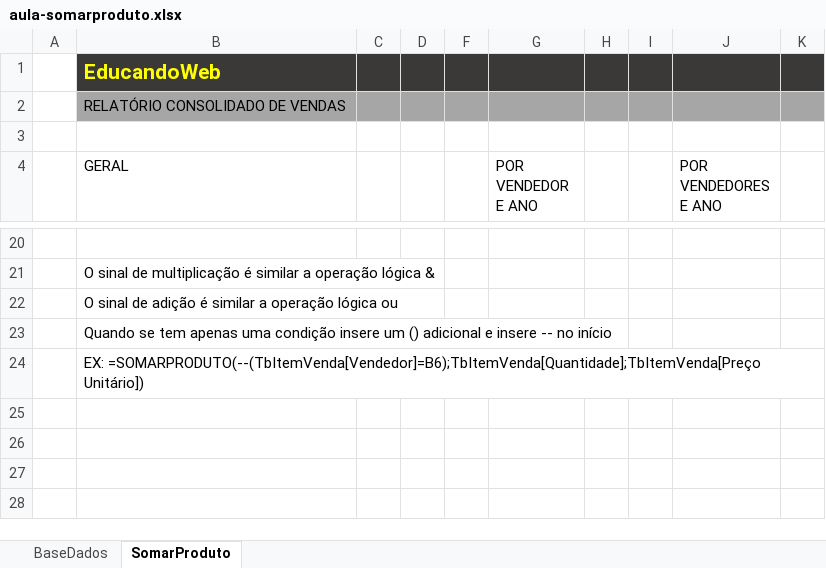
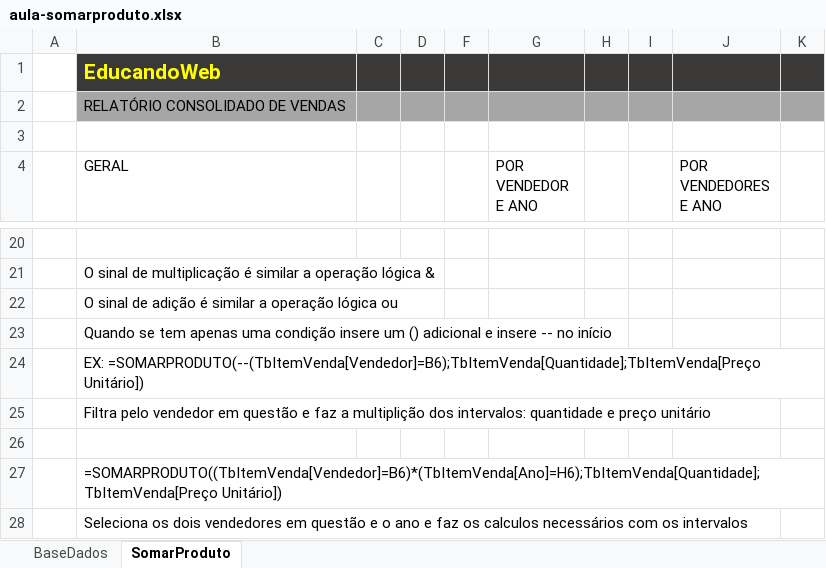
Before and after one commit to jailine-web/Curso-de-Excel-do-basico-ao-avancado, an Excel workbook: Módulo 11 - Formulas avançadas/aula-somarproduto.xlsx, sheet SomarProduto, drawn as a sheet; only a part is shown, gaps mark what is left out; values as stored, in another font and other column widths than the file's, no borders; the diff names each change by its address in the sheet, - before the commit and + after, or states it on an @@ line.

```diff
--- a/Módulo 11 - Formulas avançadas/aula-somarproduto.xlsx (sheet SomarProduto)
+++ b/Módulo 11 - Formulas avançadas/aula-somarproduto.xlsx (sheet SomarProduto)
+row 25:  | Filtra pelo vendedor em questão e faz a multiplição dos intervalos: quantidade e preço unitário
+row 26: (empty)
+row 27:  | =SOMARPRODUTO((TbItemVenda[Vendedor]=B6)*(TbItemVenda[Ano]=H6);TbItemVenda[Quantidade];TbItemVenda[Preço Unitário])
+row 28:  | Seleciona os dois vendedores em questão e o ano e faz os calculos necessários com os intervalos
```
Also changed, not shown: Módulo 11 - Formulas avançadas/aula-financeiras.xlsx.
